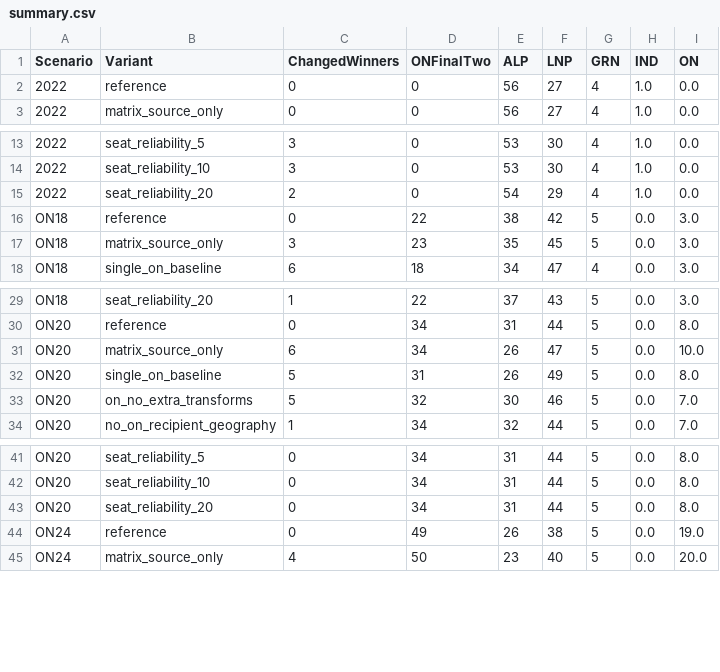
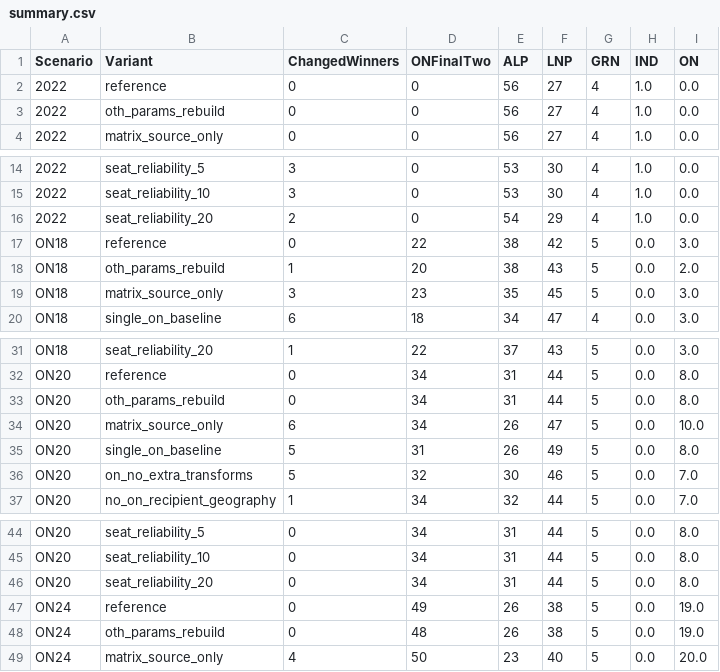
Before and after one commit to suandogg/vic-irv-model, a CSV file: reports/preference_review_2026_10_08/summary.csv, drawn as a sheet; only a part is shown, gaps mark what is left out.

```diff
--- a/reports/preference_review_2026_10_08/summary.csv
+++ b/reports/preference_review_2026_10_08/summary.csv
@@ -2,2 +2,3 @@ Scenario,Variant,ChangedWinners,ONFinalTwo,ALP,LNP,GRN,IND,ON
 2022,reference,0,0,56,27,4,1.0,0.0
+2022,oth_params_rebuild,0,0,56,27,4,1.0,0.0
 2022,matrix_source_only,0,0,56,27,4,1.0,0.0
@@ -16,2 +17,3 @@ Scenario,Variant,ChangedWinners,ONFinalTwo,ALP,LNP,GRN,IND,ON
 ON18,reference,0,22,38,42,5,0.0,3.0
+ON18,oth_params_rebuild,1,20,38,43,5,0.0,2.0
 ON18,matrix_source_only,3,23,35,45,5,0.0,3.0
@@ -30,2 +32,3 @@ ON18,seat_reliability_20,1,22,37,43,5,0.0,3.0
 ON20,reference,0,34,31,44,5,0.0,8.0
+ON20,oth_params_rebuild,0,34,31,44,5,0.0,8.0
 ON20,matrix_source_only,6,34,26,47,5,0.0,10.0
@@ -44,2 +47,3 @@ ON20,seat_reliability_20,0,34,31,44,5,0.0,8.0
 ON24,reference,0,49,26,38,5,0.0,19.0
+ON24,oth_params_rebuild,0,48,26,38,5,0.0,19.0
 ON24,matrix_source_only,4,50,23,40,5,0.0,20.0
```
Also changed, not shown: reports/preference_review_2026_10_08/historical_validation_summary.csv, 9 other files.
